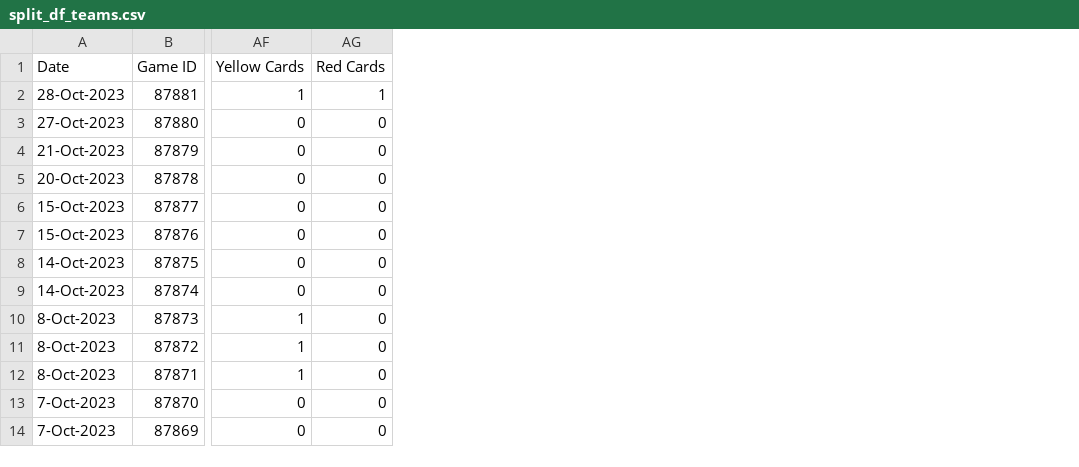
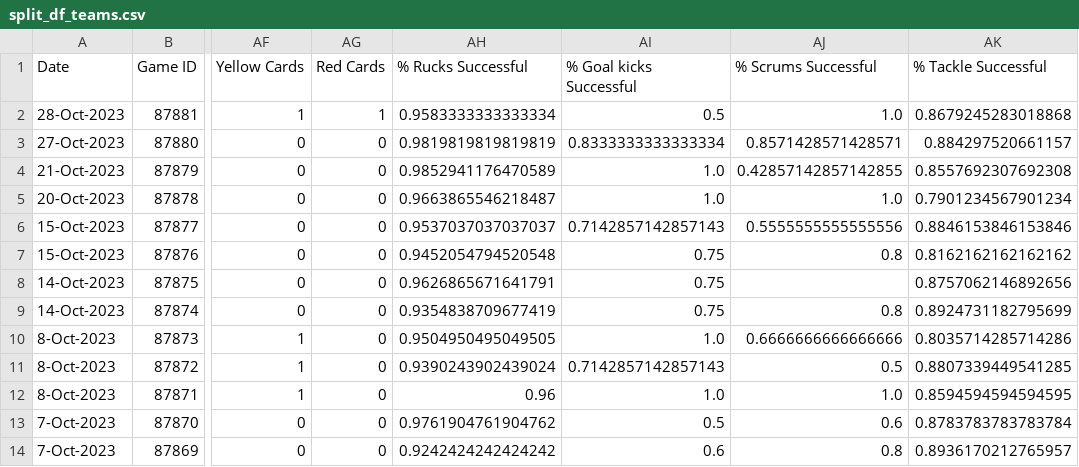
Before and after one commit to ArthurG-data/rugby_world_cup_prediction, a CSV file: data/results_international/split_df_teams.csv, drawn as a sheet; only a part is shown, gaps mark what is left out; the diff names each change by its address in the sheet, - before the commit and + after, or states it on an @@ line.

```diff
--- a/data/results_international/split_df_teams.csv
+++ b/data/results_international/split_df_teams.csv
+column AH (% Rucks Successful), rows 2-14: 0.9583333333333334 | 0.9819819819819819 | 0.9852941176470589 | 0.9663865546218487 | 0.9537037037037037 | 0.9452054794520548 | 0.9626865671641791 | 0.9354838709677419 | 0.9504950495049505 | 0.9390243902439024 | 0.96 | 0.9761904761904762 | 0.9242424242424242
+column AI (% Goal kicks Successful), rows 2-14: 0.5 | 0.8333333333333334 | 1.0 | 1.0 | 0.7142857142857143 | 0.75 | 0.75 | 0.75 | 1.0 | 0.7142857142857143 | 1.0 | 0.5 | 0.6
+column AJ (% Scrums Successful), rows 2-14: 1.0 | 0.8571428571428571 | 0.42857142857142855 | 1.0 | 0.5555555555555556 | 0.8 |  | 0.8 | 0.6666666666666666 | 0.5 | 1.0 | 0.6 | 0.8
+column AK (% Tackle Successful), rows 2-14: 0.8679245283018868 | 0.884297520661157 | 0.8557692307692308 | 0.7901234567901234 | 0.8846153846153846 | 0.8162162162162162 | 0.8757062146892656 | 0.8924731182795699 | 0.8035714285714286 | 0.8807339449541285 | 0.8594594594594595 | 0.8783783783783784 | 0.8936170212765957
```
Also changed, not shown: data/results_international/split_df_relative.csv, 1 other file.
